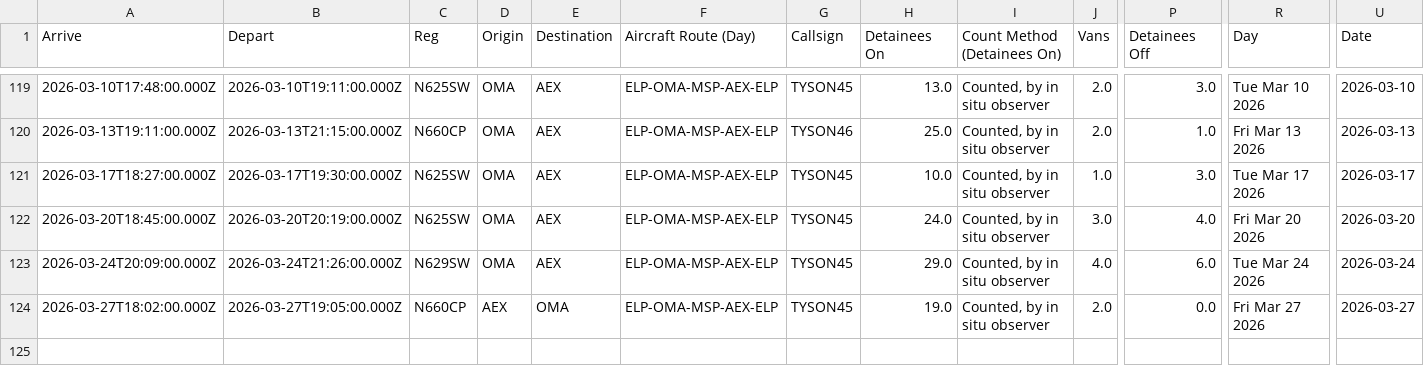
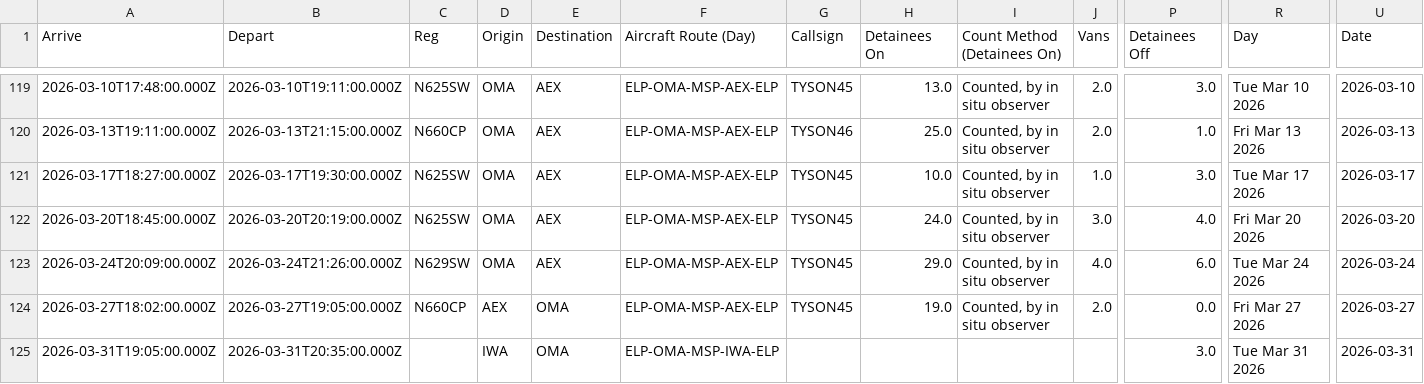
Before and after one commit to mbaynton/msp-ice-flights-shiny, a CSV file: msp-ice-flights.csv, drawn as a sheet; only a part is shown, gaps mark what is left out; rows hold the shown columns only; the diff names each change by its address in the sheet, - before the commit and + after, or states it on an @@ line.

```diff
--- a/msp-ice-flights.csv
+++ b/msp-ice-flights.csv
+row 125: 2026-03-31T19:05:00.000Z | 2026-03-31T20:35:00.000Z |  | IWA | OMA | ELP-OMA-MSP-IWA-ELP |  |  |  |  | 3.0 | Tue Mar 31 2026 | 2026-03-31
```
